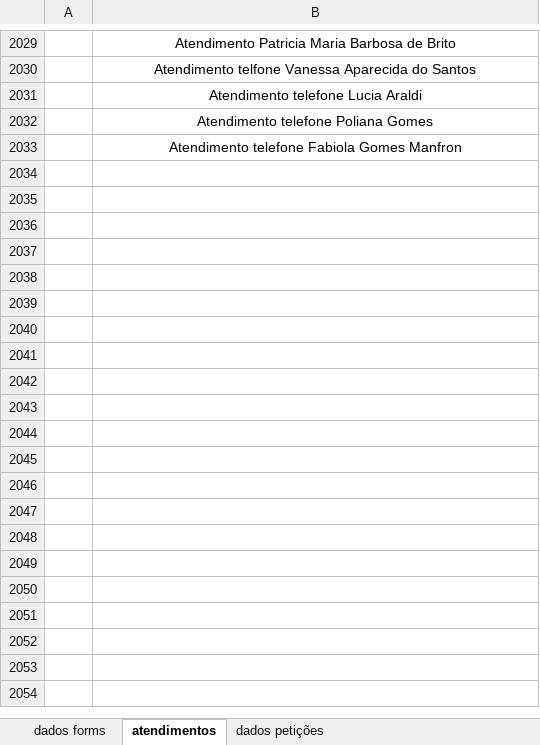
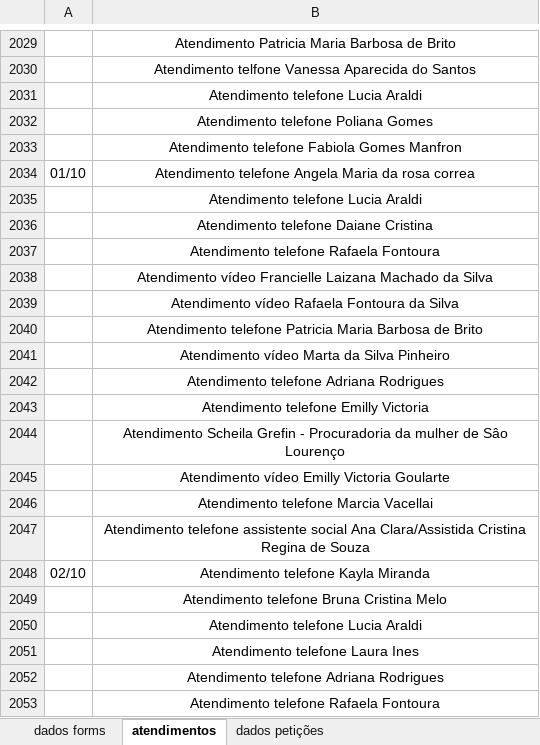
Before and after one commit to barbarassimoess/DefenDelas, an Excel workbook: controle_dados.xlsx, sheet atendimentos, drawn as a sheet; only a part is shown, gaps mark what is left out; values as stored, in another font and other column widths than the file's, no borders; charts and pictures and table styles not drawn; the diff covers the shown part only; the diff names each change by its address in the sheet, - before the commit and + after, or states it on an @@ line.

```diff
--- a/controle_dados.xlsx (sheet atendimentos)
+++ b/controle_dados.xlsx (sheet atendimentos)
+row 2034: 01/10 | Atendimento telefone Angela Maria da rosa correa
+row 2035:  | Atendimento telefone Lucia Araldi
+row 2036:  | Atendimento telefone Daiane Cristina
+row 2037:  | Atendimento telefone Rafaela Fontoura
+row 2038:  | Atendimento vídeo Francielle Laizana Machado da Silva
+row 2039:  | Atendimento vídeo Rafaela Fontoura da Silva
+row 2040:  | Atendimento telefone Patricia Maria Barbosa de Brito
+row 2041:  | Atendimento vídeo Marta da Silva Pinheiro
+row 2042:  | Atendimento telefone Adriana Rodrigues
+row 2043:  | Atendimento telefone Emilly Victoria
+row 2044:  | Atendimento Scheila Grefin - Procuradoria da mulher de Sâo Lourenço
+row 2045:  | Atendimento vídeo Emilly Victoria Goularte
+row 2046:  | Atendimento telefone Marcia Vacellai
+row 2047:  | Atendimento telefone assistente social Ana Clara/Assistida Cristina Regina de Souza
+row 2048: 02/10 | Atendimento telefone Kayla Miranda
+row 2049:  | Atendimento telefone Bruna Cristina Melo
+row 2050:  | Atendimento telefone Lucia Araldi
+row 2051:  | Atendimento telefone Laura Ines
+row 2052:  | Atendimento telefone Adriana Rodrigues
+row 2053:  | Atendimento telefone Rafaela Fontoura
```
Also changed, not shown: 443 added rows elsewhere in this sheet, sheet dados forms, sheet dados petições, 2 other files.
